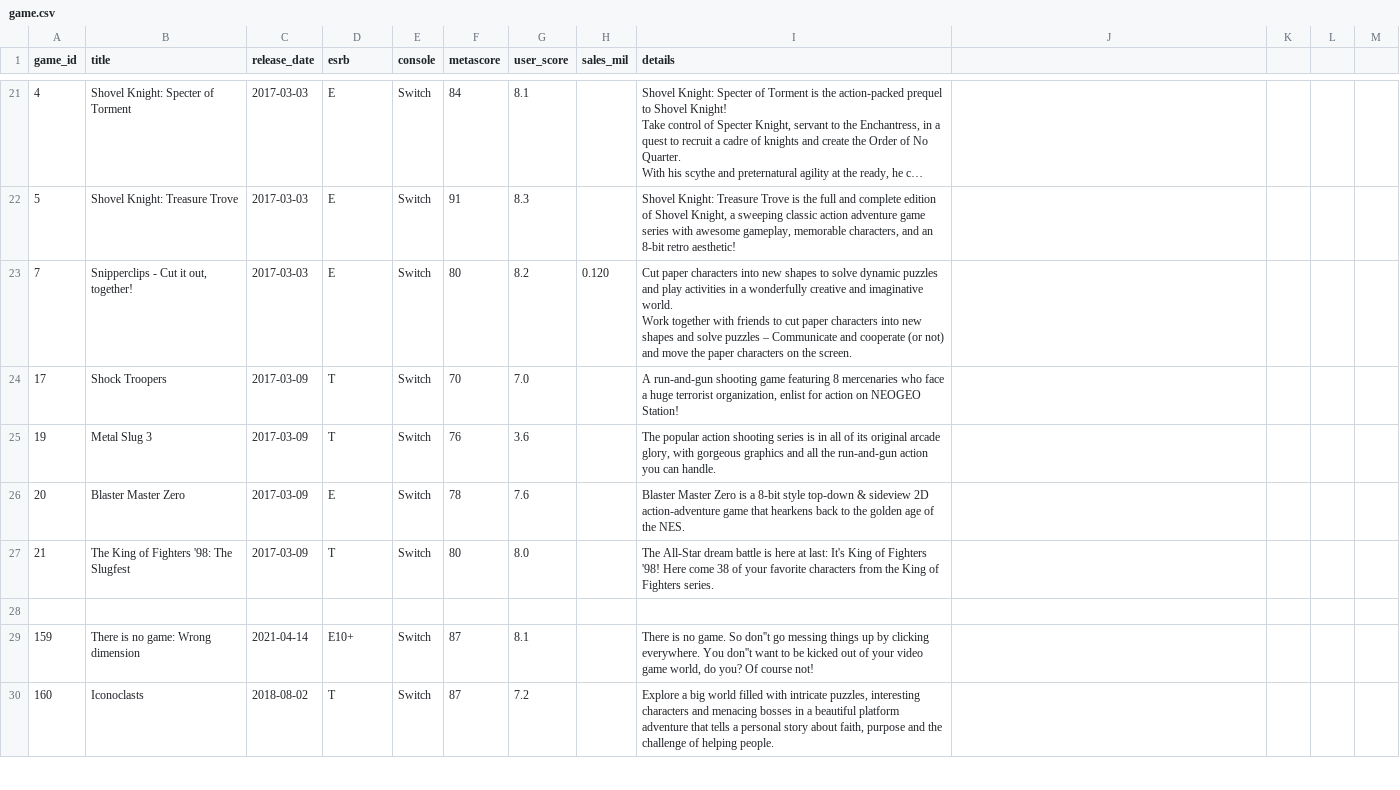
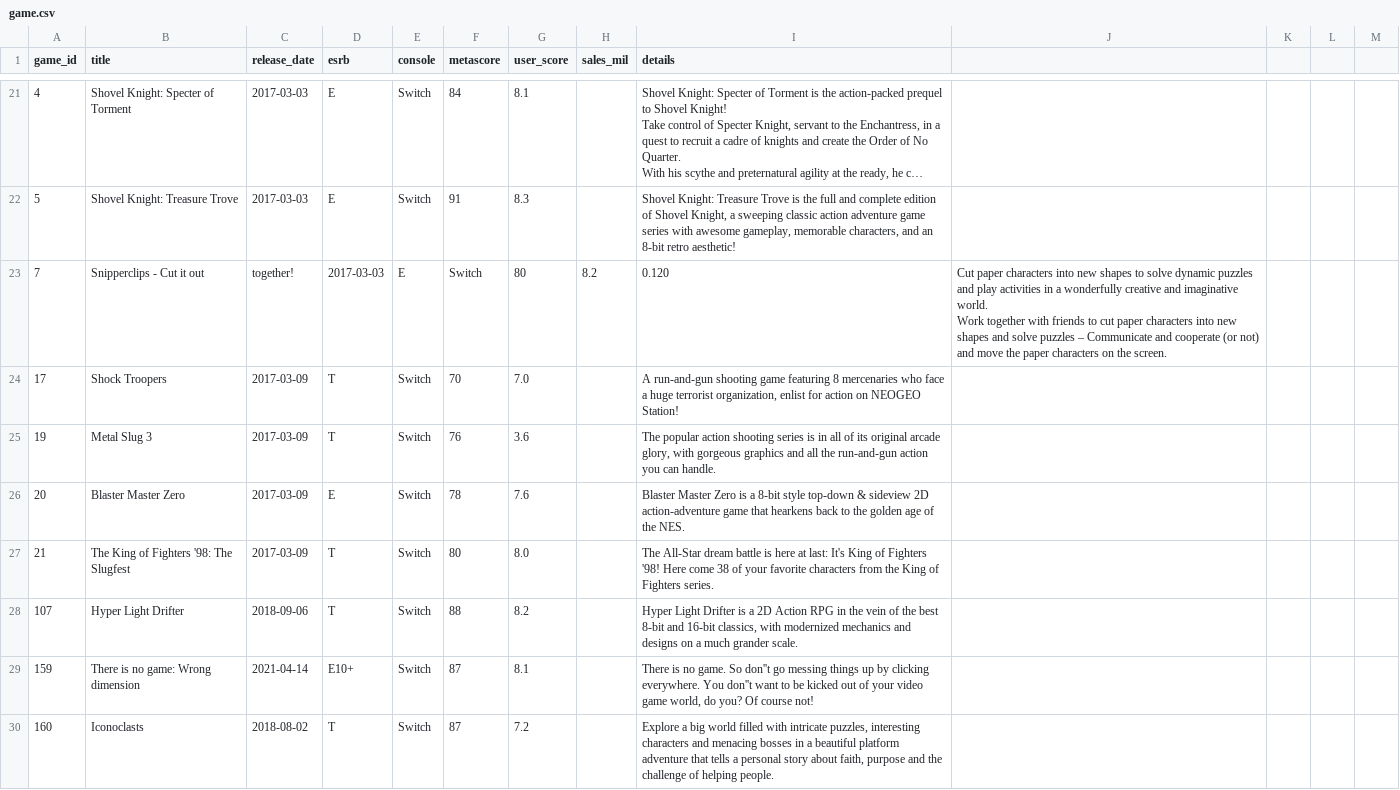
Before and after one commit to rdang4/nintendo-database, a CSV file: Datasets/game.csv, drawn as a sheet; only a part is shown, gaps mark what is left out; long unchanged cells end in ….

Commit message:
Update game.csv

```diff
--- a/Datasets/game.csv
+++ b/Datasets/game.csv
@@ -27,4 +27,4 @@ game_id,title,release_date,esrb,console,metascore,user_score,sales_mil,details
 5,Shovel Knight: Treasure Trove,2017-03-03,E,Switch,91,8.3,,"Shovel Knight: Treasure Trove is the full and complete edition of Shovel Knight, a sweeping classic action adventure game series with awesome gameplay, memorable characters, and an 8-bit retro aesthetic!"
-7,"Snipperclips - Cut it out, together!",2017-03-03,E,Switch,80,8.2,0.120,"Cut paper characters into new shapes to solve dynamic puzzles and play activities in a wonderfully creative and imaginative world.
-	 Work together with friends to cut paper characters into new shapes and solve puzzles – Communicate and cooperate (or not) and move the paper characters on the screen."
+7,Snipperclips - Cut it out, together!,2017-03-03,E,Switch,80,8.2,0.120,"Cut paper characters into new shapes to solve dynamic puzzles and play activities in a wonderfully creative and imaginative world.
+	 Work together with friends to cut paper characters into new shapes and solve puzzles – Communicate and cooperate (or not) and move the paper characters on the screen."
 17,Shock Troopers,2017-03-09,T,Switch,70,7.0,,"A run-and-gun shooting game featuring 8 mercenaries who face a huge terrorist organization, enlist for action on NEOGEO Station!"
@@ -33,3 +33,3 @@ game_id,title,release_date,esrb,console,metascore,user_score,sales_mil,details
 21,The King of Fighters '98: The Slugfest,2017-03-09,T,Switch,80,8.0,,"The All-Star dream battle is here at last: It's King of Fighters '98! Here come 38 of your favorite characters from the King of Fighters series."
-
+107,Hyper Light Drifter,2018-09-06,T,Switch,88,8.2,,"Hyper Light Drifter is a 2D Action RPG in the vein of the best 8-bit and 16-bit classics, with modernized mechanics and designs on a much grander scale."
 159,There is no game: Wrong dimension,2021-04-14,E10+,Switch,87,8.1,,"There is no game. So don''t go messing things up by clicking everywhere. You don''t want to be kicked out of your video game world, do you? Of course not!"
```
